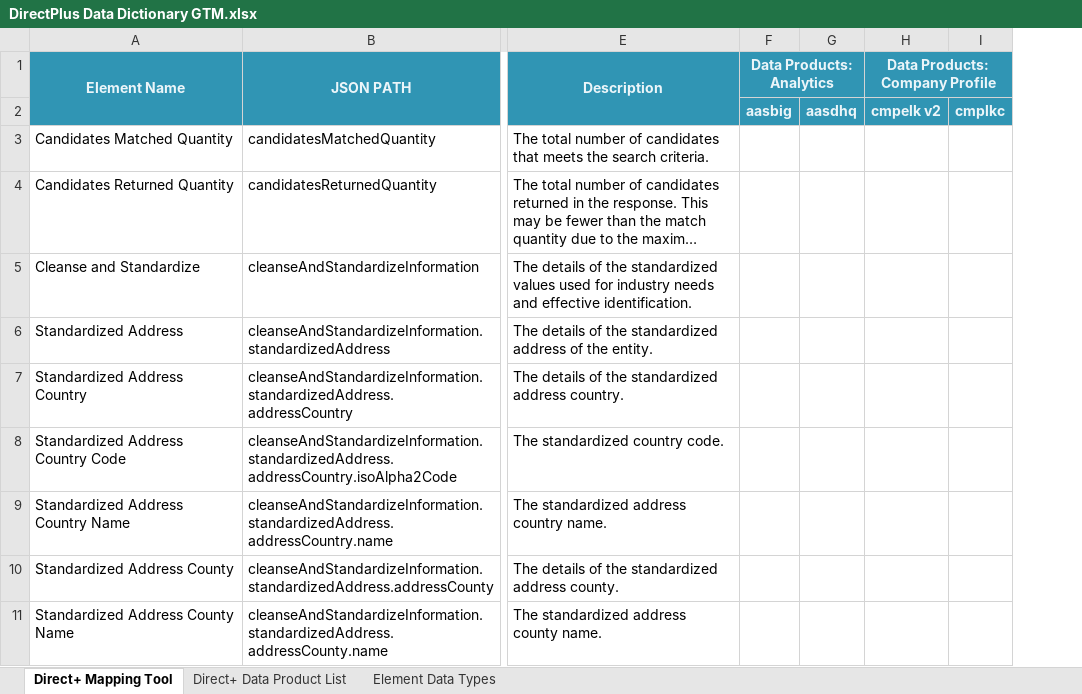
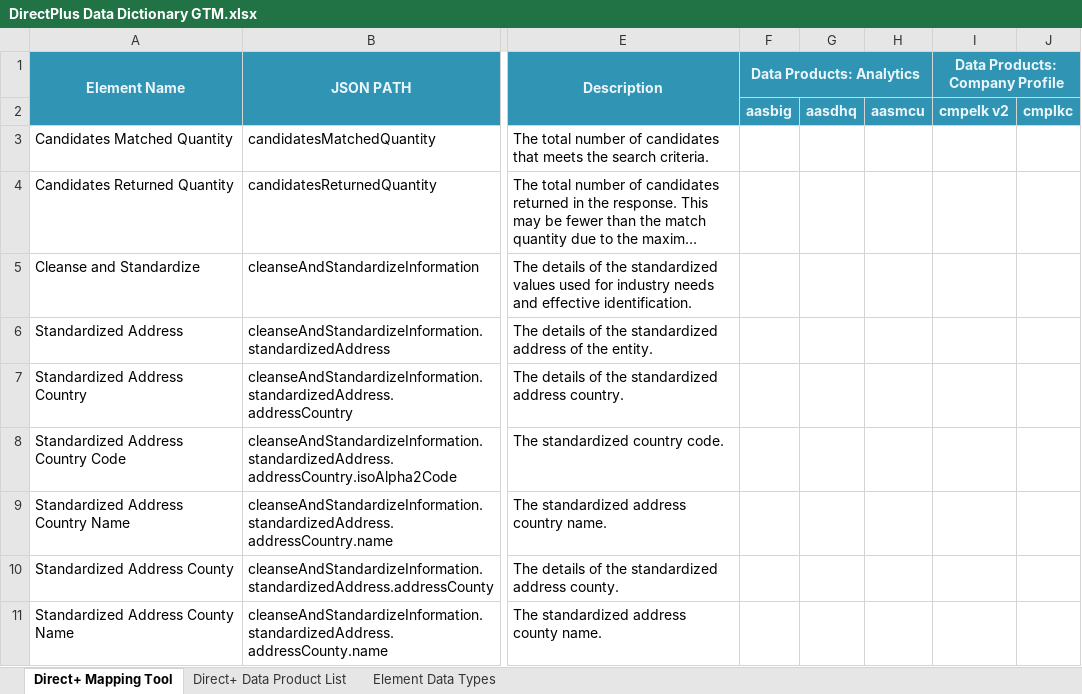
Before and after one commit to DnBDirect/dnbdirect.github.io, an Excel workbook: files/DirectPlus Data Dictionary GTM.xlsx, sheet Direct+ Mapping Tool, drawn as a sheet; only a part is shown, gaps mark what is left out; long unchanged cells end in …; values as stored, in another font and other column widths than the file's, no borders; the diff covers the shown part only; the diff names each change by its address in the sheet, - before the commit and + after, or states it on an @@ line.

Commit message:
1.18.1.1 correction
aasmcu added

```diff
--- a/files/DirectPlus Data Dictionary GTM.xlsx (sheet Direct+ Mapping Tool)
+++ b/files/DirectPlus Data Dictionary GTM.xlsx (sheet Direct+ Mapping Tool)
+column H, row 2: aasmcu
```
Also changed, not shown: 21 added rows elsewhere in this sheet, sheet Direct+ Data Product List.
